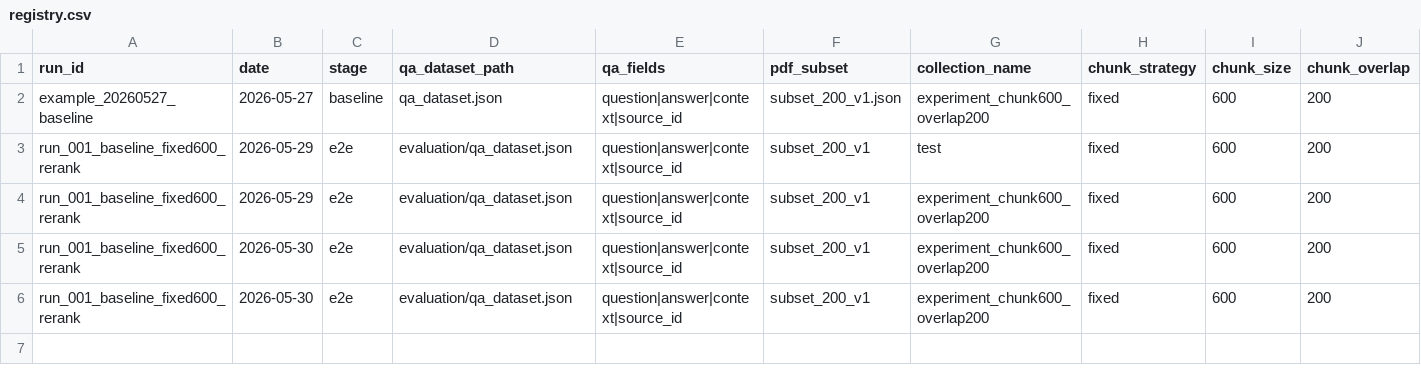
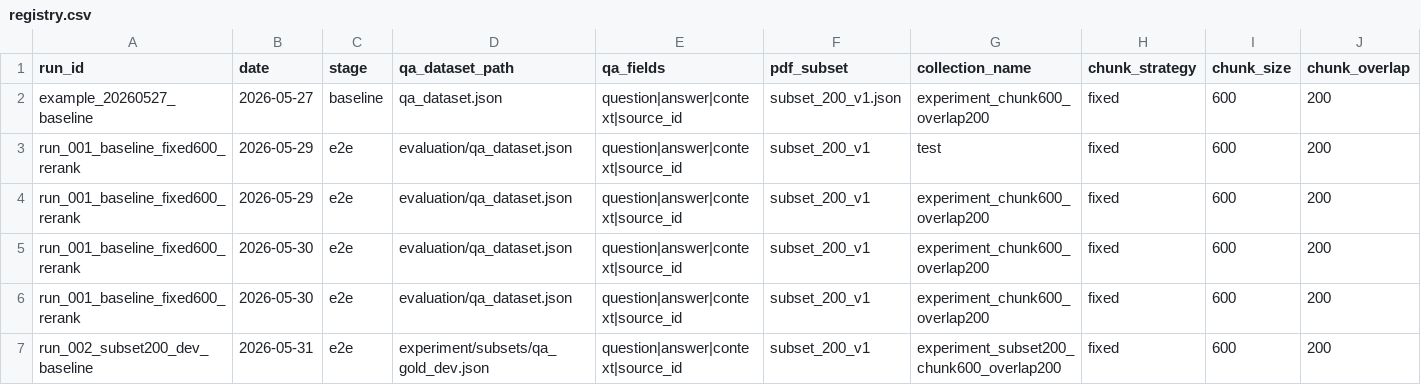
Before and after one commit to jingyil66/fda-guidance-rag, a CSV file: experiment/registry.csv, drawn as a sheet; only a part is shown; rows hold the shown columns only; the diff names each change by its address in the sheet, - before the commit and + after, or states it on an @@ line.

Commit message:
feat: split QA gold set into dev and test for subset200 runs
Add reproducible 30/20 dev-test split from qa_dataset.json and run_002 configs targeting experiment_subset200_chunk600_overlap200.

```diff
--- a/experiment/registry.csv
+++ b/experiment/registry.csv
+row 7: run_002_subset200_dev_baseline | 2026-05-31 | e2e | experiment/subsets/qa_gold_dev.json | question|answer|context|source_id | subset_200_v1 | experiment_subset200_chunk600_overlap200 | fixed | 600 | 200
```
Also changed, not shown: 6 other files.
